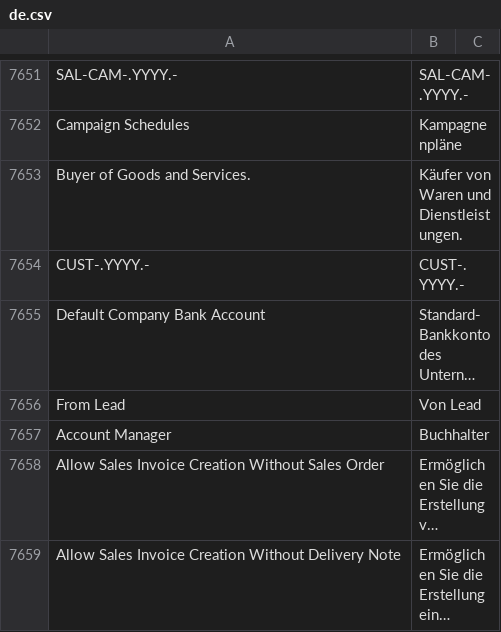
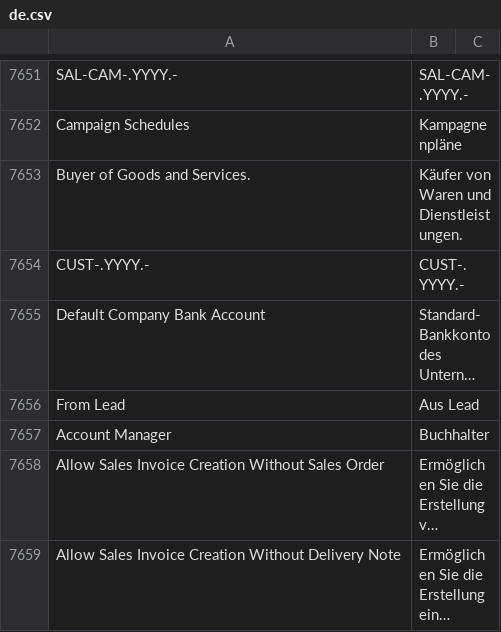
Before and after one commit to Dinext-pro/dinext_erp, a CSV file: erpnext/translations/de.csv, drawn as a sheet; only a part is shown, gaps mark what is left out; long unchanged cells end in …; the diff covers the shown part only; the diff names each change by its address in the sheet, - before the commit and + after, or states it on an @@ line.

```diff
--- a/erpnext/translations/de.csv
+++ b/erpnext/translations/de.csv
-B7656: Von Lead
+B7656: Aus Lead
```
Also changed, not shown: 21 added rows and 1 edited cell elsewhere in this file.
